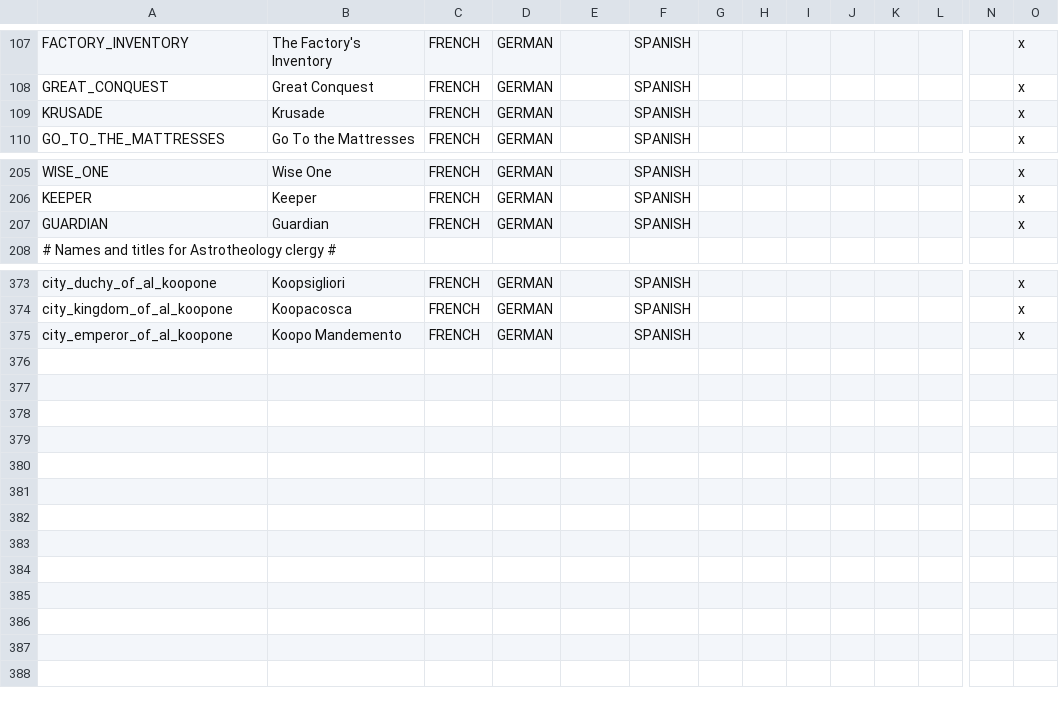
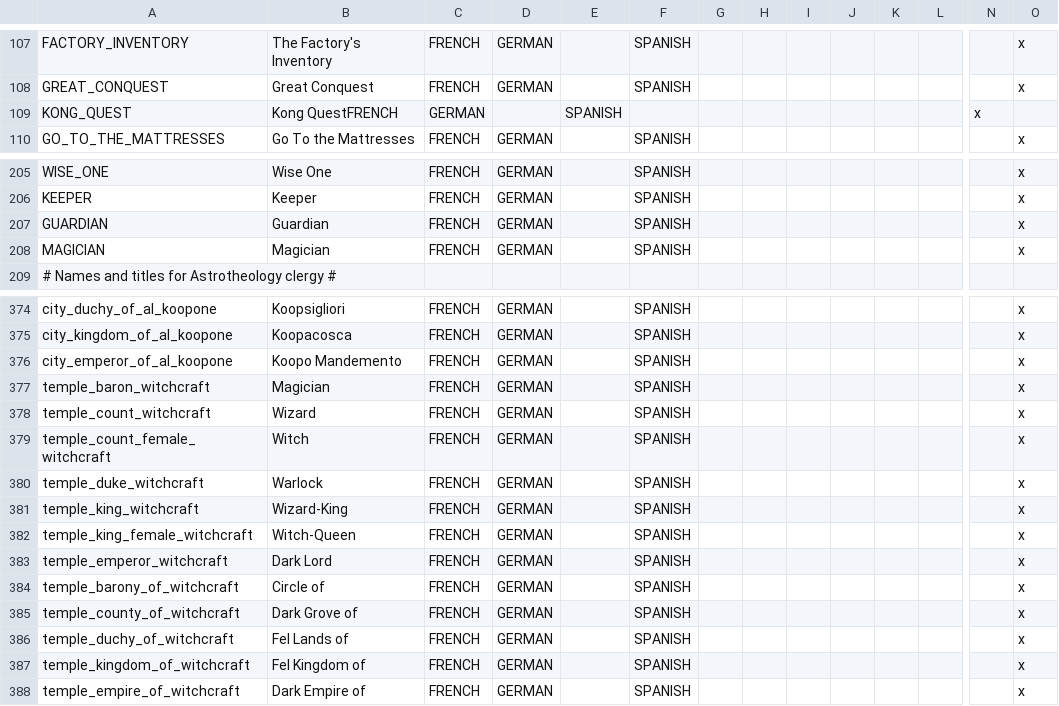
Before and after one commit to TurtleShroom/Super_Mario_Mod, a CSV file: AL-TSP-MARIO/localisation/TSP_contemporary_religions.csv, drawn as a sheet; only a part is shown, gaps mark what is left out; removed rows and columns are numbered as before the commit, all else as after; rows hold the shown columns only; the diff names each change by its address in the sheet, - before the commit and + after, or states it on an @@ line.

Commit message:
Additional Witchcraft localization + Kong Quest

```diff
--- a/AL-TSP-MARIO/localisation/TSP_contemporary_religions.csv
+++ b/AL-TSP-MARIO/localisation/TSP_contemporary_religions.csv
-row 109: KRUSADE | Krusade | FRENCH | GERMAN |  | SPANISH |  |  |  |  |  |  |  | x
+row 109: KONG_QUEST | Kong QuestFRENCH | GERMAN |  | SPANISH |  |  |  |  |  |  |  | x
+row 208: MAGICIAN | Magician | FRENCH | GERMAN |  | SPANISH |  |  |  |  |  |  |  | x
+row 377: temple_baron_witchcraft | Magician | FRENCH | GERMAN |  | SPANISH |  |  |  |  |  |  |  | x
+row 378: temple_count_witchcraft | Wizard | FRENCH | GERMAN |  | SPANISH |  |  |  |  |  |  |  | x
+row 379: temple_count_female_witchcraft | Witch | FRENCH | GERMAN |  | SPANISH |  |  |  |  |  |  |  | x
+row 380: temple_duke_witchcraft | Warlock | FRENCH | GERMAN |  | SPANISH |  |  |  |  |  |  |  | x
+row 381: temple_king_witchcraft | Wizard-King | FRENCH | GERMAN |  | SPANISH |  |  |  |  |  |  |  | x
+row 382: temple_king_female_witchcraft | Witch-Queen | FRENCH | GERMAN |  | SPANISH |  |  |  |  |  |  |  | x
+row 383: temple_emperor_witchcraft | Dark Lord | FRENCH | GERMAN |  | SPANISH |  |  |  |  |  |  |  | x
+row 384: temple_barony_of_witchcraft | Circle of | FRENCH | GERMAN |  | SPANISH |  |  |  |  |  |  |  | x
+row 385: temple_county_of_witchcraft | Dark Grove of | FRENCH | GERMAN |  | SPANISH |  |  |  |  |  |  |  | x
+row 386: temple_duchy_of_witchcraft | Fel Lands of | FRENCH | GERMAN |  | SPANISH |  |  |  |  |  |  |  | x
+row 387: temple_kingdom_of_witchcraft | Fel Kingdom of | FRENCH | GERMAN |  | SPANISH |  |  |  |  |  |  |  | x
+row 388: temple_empire_of_witchcraft | Dark Empire of | FRENCH | GERMAN |  | SPANISH |  |  |  |  |  |  |  | x
```
